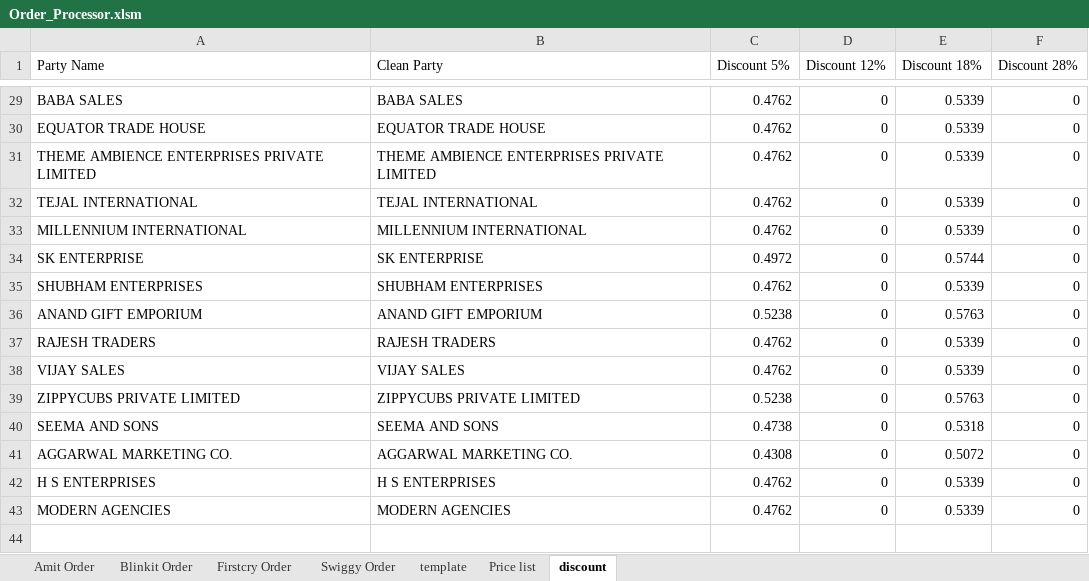
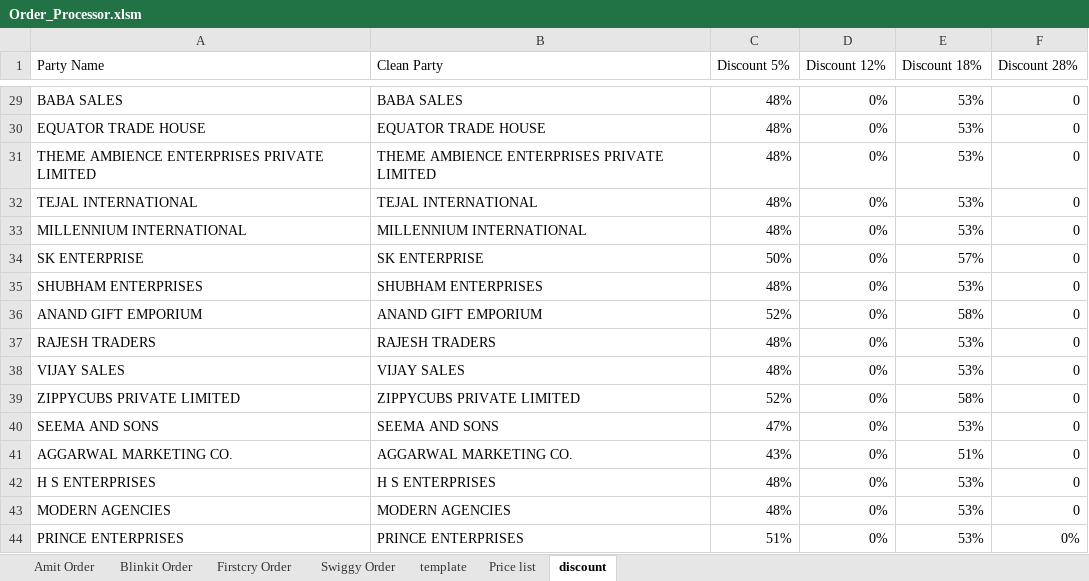
Before and after one commit to yogeshsmartivity/excel, an Excel workbook: Order_Processor.xlsm, sheet discount, drawn as a sheet; only a part is shown, gaps mark what is left out; values as stored, in another font and other column widths than the file's, no borders; charts and pictures not drawn; the diff covers the shown part only; the diff names each change by its address in the sheet, - before the commit and + after, or states it on an @@ line.

```diff
--- a/Order_Processor.xlsm (sheet discount)
+++ b/Order_Processor.xlsm (sheet discount)
-C29:C33 (Discount 5%): 0.4762
+C29:C33 (Discount 5%): 48%
-D29:D43 (Discount 12%): 0
+D29:D43 (Discount 12%): 0%
-E29:E33 (Discount 18%): 0.5339
+E29:E33 (Discount 18%): 53%
-C34 (Discount 5%): 0.4972
+C34 (Discount 5%): 50%
-E34 (Discount 18%): 0.5744
+E34 (Discount 18%): 57%
-C35 (Discount 5%): 0.4762
+C35 (Discount 5%): 48%
-E35 (Discount 18%): 0.5339
+E35 (Discount 18%): 53%
-C36 (Discount 5%): 0.5238
+C36 (Discount 5%): 52%
-E36 (Discount 18%): 0.5763
+E36 (Discount 18%): 58%
-C37:C38 (Discount 5%): 0.4762
+C37:C38 (Discount 5%): 48%
-E37:E38 (Discount 18%): 0.5339
+E37:E38 (Discount 18%): 53%
-C39 (Discount 5%): 0.5238
+C39 (Discount 5%): 52%
-E39 (Discount 18%): 0.5763
+E39 (Discount 18%): 58%
-C40 (Discount 5%): 0.4738
+C40 (Discount 5%): 47%
-E40 (Discount 18%): 0.5318
+E40 (Discount 18%): 53%
-C41 (Discount 5%): 0.4308
+C41 (Discount 5%): 43%
-E41 (Discount 18%): 0.5072
+E41 (Discount 18%): 51%
-C42:C43 (Discount 5%): 0.4762
+C42:C43 (Discount 5%): 48%
-E42:E43 (Discount 18%): 0.5339
+E42:E43 (Discount 18%): 53%
+row 44: PRINCE ENTERPRISES | PRINCE ENTERPRISES | 51% | 0% | 53% | 0%
```
Also changed, not shown: 81 edited cells elsewhere in this sheet.
